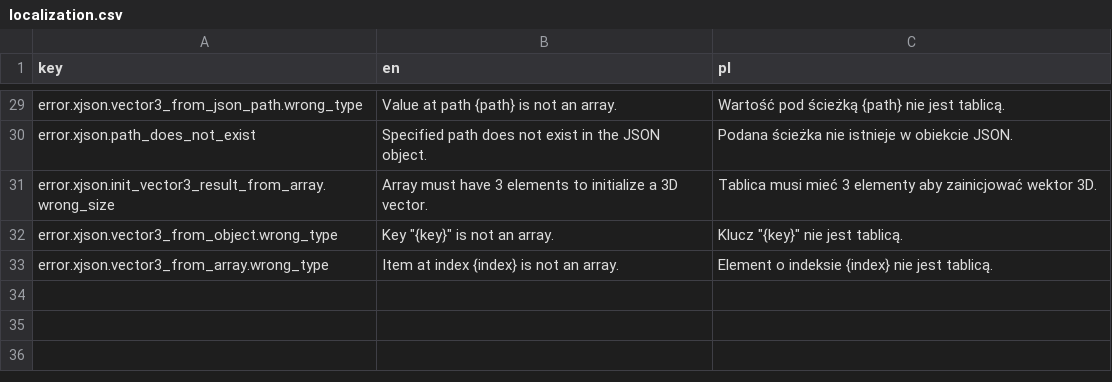
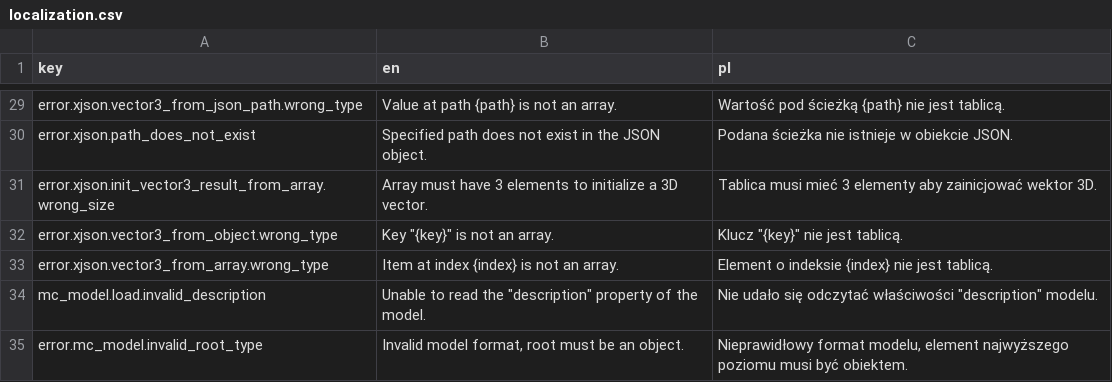
Before and after one commit to Nusiq/McGdModeling, a CSV file: localization/localization.csv, drawn as a sheet; only a part is shown, gaps mark what is left out.

Commit message:
Basic implementation of loading models from JSON: - UV mapping and textures not supported - Fixed typo in a script name md_model.gd -> mc_model.gd - Added example script for loading models from JSON - Improved functions for managing children of bones and of the model, they now can add new children or assign existing objects

```diff
--- a/localization/localization.csv
+++ b/localization/localization.csv
@@ -33 +33,3 @@ error.xjson.vector3_from_object.wrong_type,"Key ""{key}"" is not an array.","Klu
 error.xjson.vector3_from_array.wrong_type,"Item at index {index} is not an array.","Element o indeksie {index} nie jest tablicą."
+mc_model.load.invalid_description,"Unable to read the ""description"" property of the model.","Nie udało się odczytać właściwości ""description"" modelu."
+error.mc_model.invalid_root_type,"Invalid model format, root must be an object.","Nieprawidłowy format modelu, element najwyższego poziomu musi być obiektem."
```
Also changed, not shown: 10 other files.
